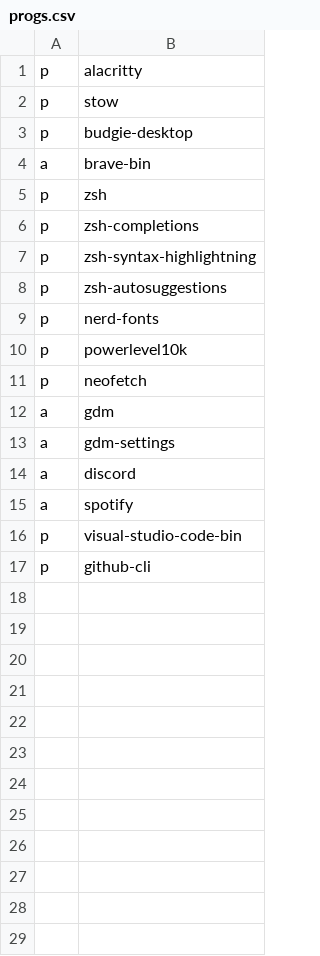
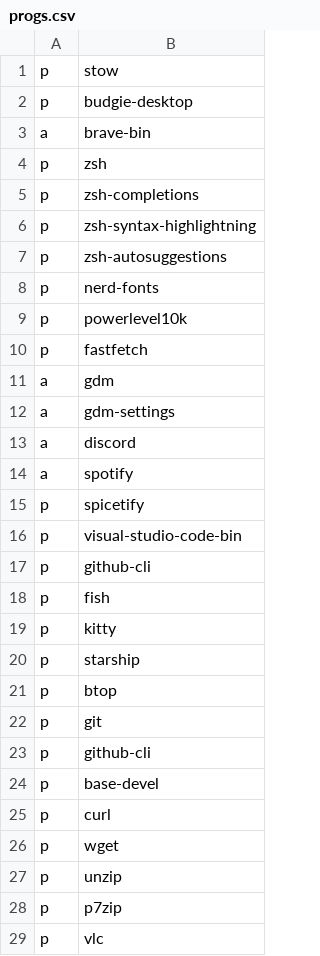
Before and after one commit to ManuSavenia/dotfiles, a CSV file: progs.csv, drawn as a sheet.

```diff
--- a/progs.csv
+++ b/progs.csv
@@ -1,2 +1 @@
-p,alacritty
 p,stow
@@ -10,3 +9,3 @@ p,nerd-fonts
 p,powerlevel10k
-p,neofetch
+p,fastfetch
 a,gdm
@@ -15,3 +14,16 @@ a,discord
 a,spotify
+p,spicetify
 p,visual-studio-code-bin
 p,github-cli
+p,fish
+p,kitty
+p,starship
+p,btop
+p,git
+p,github-cli
+p,base-devel
+p,curl
+p,wget
+p,unzip
+p,p7zip
+p,vlc
```
Also changed, not shown: 8 other files.
